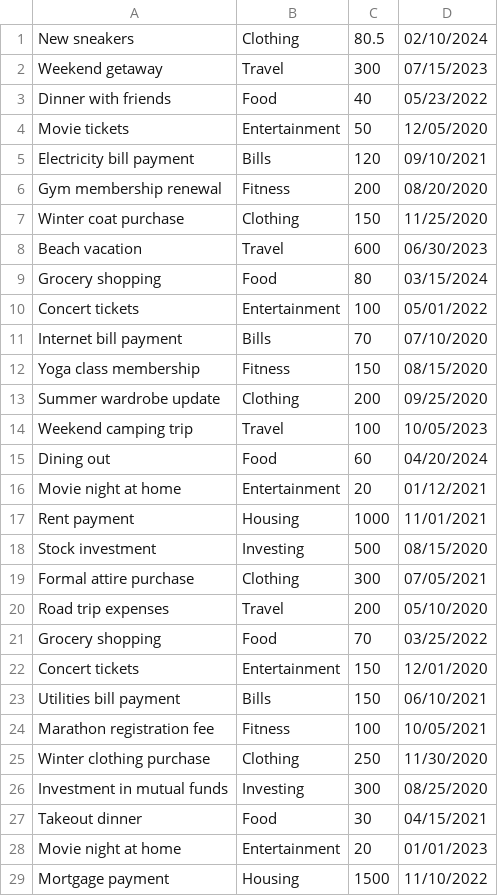
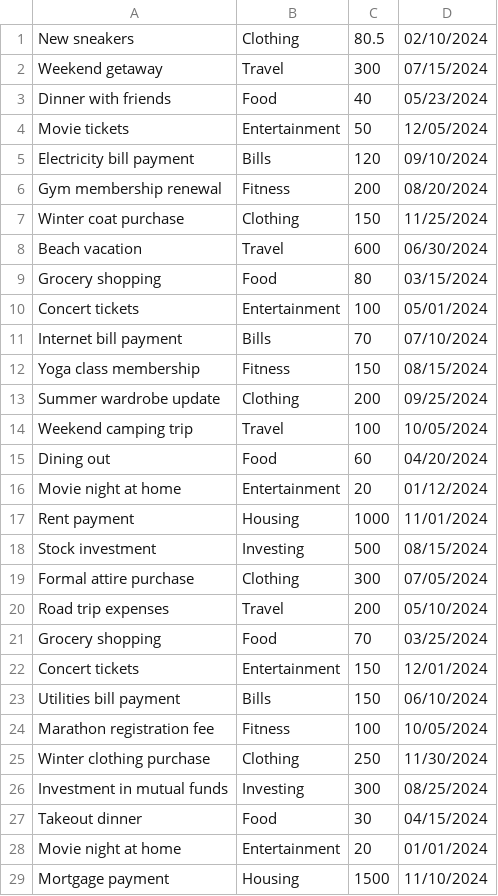
Before and after one commit to kaylarunkel/cs3110-final-project, a CSV file: expense_tracker/testing.csv, drawn as a sheet; only a part is shown; the diff covers the shown part only.

```diff
--- a/expense_tracker/testing.csv
+++ b/expense_tracker/testing.csv
@@ -1,29 +1,29 @@
 New sneakers,Clothing,80.5,02/10/2024
-Weekend getaway,Travel,300,07/15/2023
-Dinner with friends,Food,40,05/23/2022
-Movie tickets,Entertainment,50,12/05/2020
-Electricity bill payment,Bills,120,09/10/2021
-Gym membership renewal,Fitness,200,08/20/2020
-Winter coat purchase,Clothing,150,11/25/2020
-Beach vacation,Travel,600,06/30/2023
+Weekend getaway,Travel,300,07/15/2024
+Dinner with friends,Food,40,05/23/2024
+Movie tickets,Entertainment,50,12/05/2024
+Electricity bill payment,Bills,120,09/10/2024
+Gym membership renewal,Fitness,200,08/20/2024
+Winter coat purchase,Clothing,150,11/25/2024
+Beach vacation,Travel,600,06/30/2024
 Grocery shopping,Food,80,03/15/2024
-Concert tickets,Entertainment,100,05/01/2022
-Internet bill payment,Bills,70,07/10/2020
-Yoga class membership,Fitness,150,08/15/2020
-Summer wardrobe update,Clothing,200,09/25/2020
-Weekend camping trip,Travel,100,10/05/2023
+Concert tickets,Entertainment,100,05/01/2024
+Internet bill payment,Bills,70,07/10/2024
+Yoga class membership,Fitness,150,08/15/2024
+Summer wardrobe update,Clothing,200,09/25/2024
+Weekend camping trip,Travel,100,10/05/2024
 Dining out,Food,60,04/20/2024
-Movie night at home,Entertainment,20,01/12/2021
-Rent payment,Housing,1000,11/01/2021
-Stock investment,Investing,500,08/15/2020
-Formal attire purchase,Clothing,300,07/05/2021
-Road trip expenses,Travel,200,05/10/2020
-Grocery shopping,Food,70,03/25/2022
-Concert tickets,Entertainment,150,12/01/2020
-Utilities bill payment,Bills,150,06/10/2021
-Marathon registration fee,Fitness,100,10/05/2021
-Winter clothing purchase,Clothing,250,11/30/2020
-Investment in mutual funds,Investing,300,08/25/2020
-Takeout dinner,Food,30,04/15/2021
-Movie night at home,Entertainment,20,01/01/2023
-Mortgage payment,Housing,1500,11/10/2022
+Movie night at home,Entertainment,20,01/12/2024
+Rent payment,Housing,1000,11/01/2024
+Stock investment,Investing,500,08/15/2024
+Formal attire purchase,Clothing,300,07/05/2024
+Road trip expenses,Travel,200,05/10/2024
+Grocery shopping,Food,70,03/25/2024
+Concert tickets,Entertainment,150,12/01/2024
+Utilities bill payment,Bills,150,06/10/2024
+Marathon registration fee,Fitness,100,10/05/2024
+Winter clothing purchase,Clothing,250,11/30/2024
+Investment in mutual funds,Investing,300,08/25/2024
+Takeout dinner,Food,30,04/15/2024
+Movie night at home,Entertainment,20,01/01/2024
+Mortgage payment,Housing,1500,11/10/2024
```
Also changed, not shown: 66 edited cells elsewhere in this file, 5 other files.
